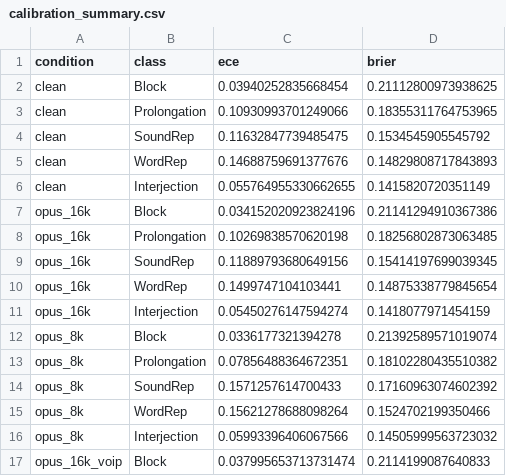
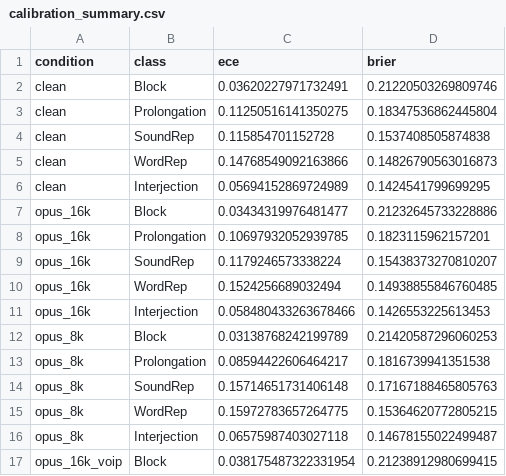
Before and after one commit to anishxa/Systematic_Stuttering_Detection, a CSV file: results/calibration_summary.csv, drawn as a sheet; only a part is shown; the diff covers the shown part only.

```diff
--- a/results/calibration_summary.csv
+++ b/results/calibration_summary.csv
@@ -1,17 +1,17 @@
 condition,class,ece,brier
-clean,Block,0.03940252835668454,0.21112800973938625
-clean,Prolongation,0.10930993701249066,0.18355311764753965
-clean,SoundRep,0.11632847739485475,0.1534545905545792
-clean,WordRep,0.14688759691377676,0.14829808717843893
-clean,Interjection,0.055764955330662655,0.1415820720351149
-opus_16k,Block,0.034152020923824196,0.21141294910367386
-opus_16k,Prolongation,0.10269838570620198,0.18256802873063485
-opus_16k,SoundRep,0.11889793680649156,0.15414197699039345
-opus_16k,WordRep,0.1499747104103441,0.14875338779845654
-opus_16k,Interjection,0.05450276147594274,0.1418077971454159
-opus_8k,Block,0.0336177321394278,0.21392589571019074
-opus_8k,Prolongation,0.07856488364672351,0.18102280435510382
-opus_8k,SoundRep,0.1571257614700433,0.17160963074602392
-opus_8k,WordRep,0.15621278688098264,0.1524702199350466
-opus_8k,Interjection,0.05993396406067566,0.14505999563723032
-opus_16k_voip,Block,0.037995653713731474,0.2114199087640833
+clean,Block,0.03620227971732491,0.21220503269809746
+clean,Prolongation,0.11250516141350275,0.18347536862445804
+clean,SoundRep,0.115854701152728,0.1537408505874838
+clean,WordRep,0.14768549092163866,0.14826790563016873
+clean,Interjection,0.05694152869724989,0.1424541799699295
+opus_16k,Block,0.03434319976481477,0.21232645733228886
+opus_16k,Prolongation,0.10697932052939785,0.1823115962157201
+opus_16k,SoundRep,0.1179246573338224,0.15438373270810207
+opus_16k,WordRep,0.1524256689032494,0.14938855846760485
+opus_16k,Interjection,0.058480433263678466,0.1426553225613453
+opus_8k,Block,0.03138768242199789,0.21420587296060253
+opus_8k,Prolongation,0.08594422606464217,0.1816739941351538
+opus_8k,SoundRep,0.15714651731406148,0.17167188465805763
+opus_8k,WordRep,0.15972783657264775,0.15364620772805215
+opus_8k,Interjection,0.06575987403027118,0.14678155022499487
+opus_16k_voip,Block,0.038175487322331954,0.21238912980699415
```
Also changed, not shown: 10 added rows, 5 removed rows and 58 edited cells elsewhere in this file, results/codec_equivalence_results.csv, results/episode_bias.csv, 34 other files.
